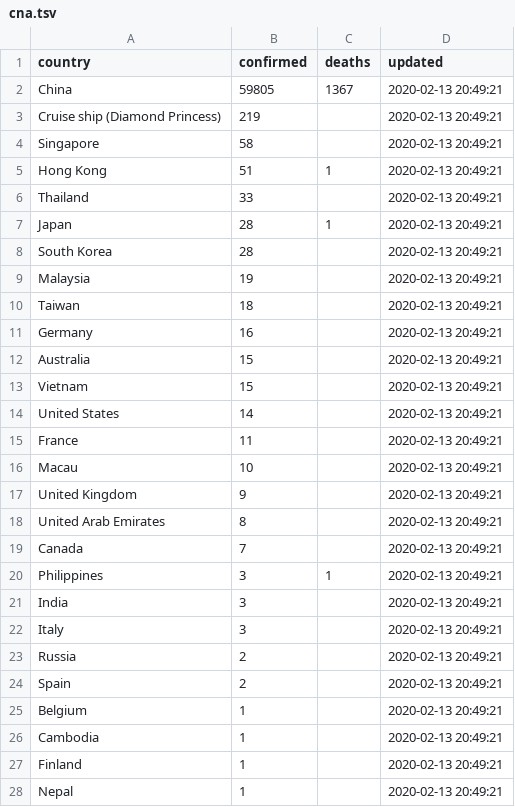
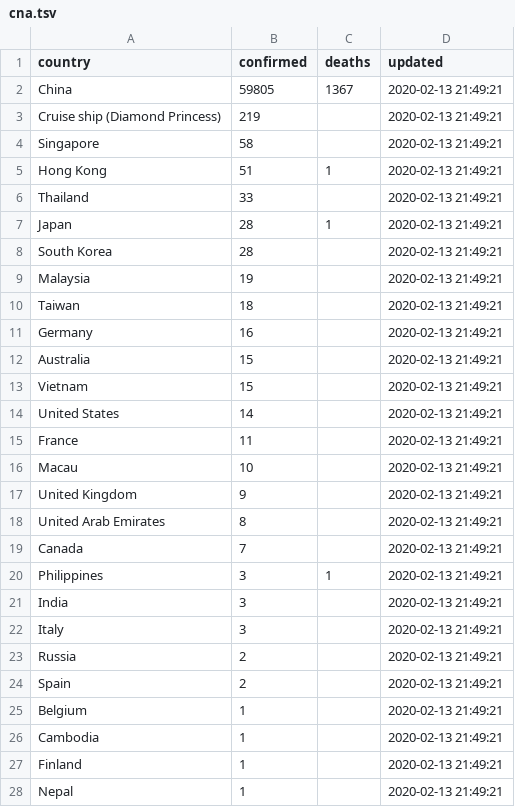
Before and after one commit to smartquark/coronavirus_data, a TSV file: data/cna.tsv, drawn as a sheet; only a part is shown; the diff covers the shown part only.

```diff
--- a/data/cna.tsv
+++ b/data/cna.tsv
@@ -1,28 +1,28 @@
 country	confirmed	deaths	updated
-China	59805	1367	2020-02-13 20:49:21
-Cruise ship (Diamond Princess)	219		2020-02-13 20:49:21
-Singapore	58		2020-02-13 20:49:21
-Hong Kong 	51	1	2020-02-13 20:49:21
-Thailand	33		2020-02-13 20:49:21
-Japan	28	1	2020-02-13 20:49:21
-South Korea	28		2020-02-13 20:49:21
-Malaysia	19		2020-02-13 20:49:21
-Taiwan	18		2020-02-13 20:49:21
-Germany 	16		2020-02-13 20:49:21
-Australia	15		2020-02-13 20:49:21
-Vietnam	15		2020-02-13 20:49:21
-United States	14		2020-02-13 20:49:21
-France 	11		2020-02-13 20:49:21
-Macau 	10		2020-02-13 20:49:21
-United Kingdom	9		2020-02-13 20:49:21
-United Arab Emirates 	8		2020-02-13 20:49:21
-Canada	7		2020-02-13 20:49:21
-Philippines	3	1	2020-02-13 20:49:21
-India	3		2020-02-13 20:49:21
-Italy	3		2020-02-13 20:49:21
-Russia	2		2020-02-13 20:49:21
-Spain	2		2020-02-13 20:49:21
-Belgium 	1		2020-02-13 20:49:21
-Cambodia 	1		2020-02-13 20:49:21
-Finland 	1		2020-02-13 20:49:21
-Nepal	1		2020-02-13 20:49:21
+China	59805	1367	2020-02-13 21:49:21
+Cruise ship (Diamond Princess)	219		2020-02-13 21:49:21
+Singapore	58		2020-02-13 21:49:21
+Hong Kong 	51	1	2020-02-13 21:49:21
+Thailand	33		2020-02-13 21:49:21
+Japan	28	1	2020-02-13 21:49:21
+South Korea	28		2020-02-13 21:49:21
+Malaysia	19		2020-02-13 21:49:21
+Taiwan	18		2020-02-13 21:49:21
+Germany 	16		2020-02-13 21:49:21
+Australia	15		2020-02-13 21:49:21
+Vietnam	15		2020-02-13 21:49:21
+United States	14		2020-02-13 21:49:21
+France 	11		2020-02-13 21:49:21
+Macau 	10		2020-02-13 21:49:21
+United Kingdom	9		2020-02-13 21:49:21
+United Arab Emirates 	8		2020-02-13 21:49:21
+Canada	7		2020-02-13 21:49:21
+Philippines	3	1	2020-02-13 21:49:21
+India	3		2020-02-13 21:49:21
+Italy	3		2020-02-13 21:49:21
+Russia	2		2020-02-13 21:49:21
+Spain	2		2020-02-13 21:49:21
+Belgium 	1		2020-02-13 21:49:21
+Cambodia 	1		2020-02-13 21:49:21
+Finland 	1		2020-02-13 21:49:21
+Nepal	1		2020-02-13 21:49:21
```
Also changed, not shown: 2 edited cells elsewhere in this file, data/summary.tsv, 1 other file.
